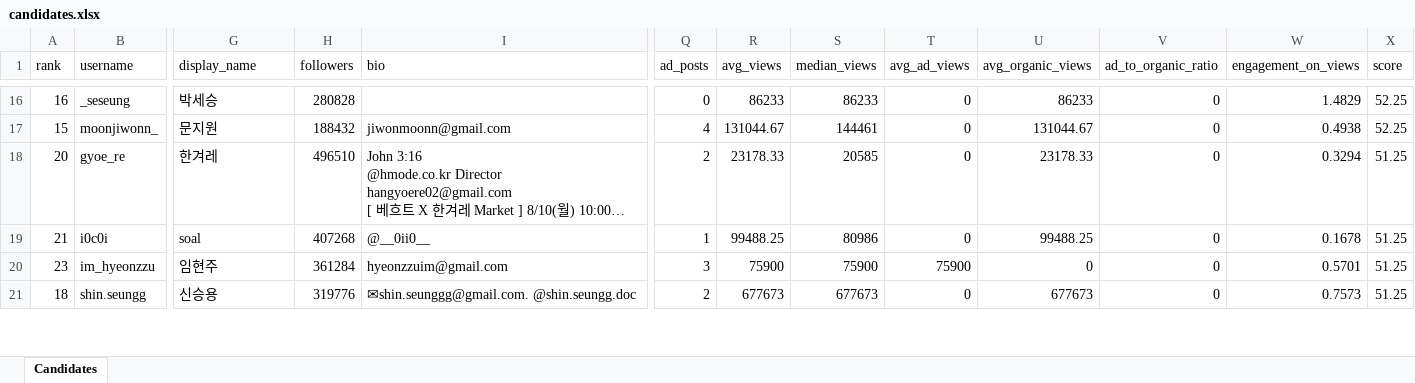
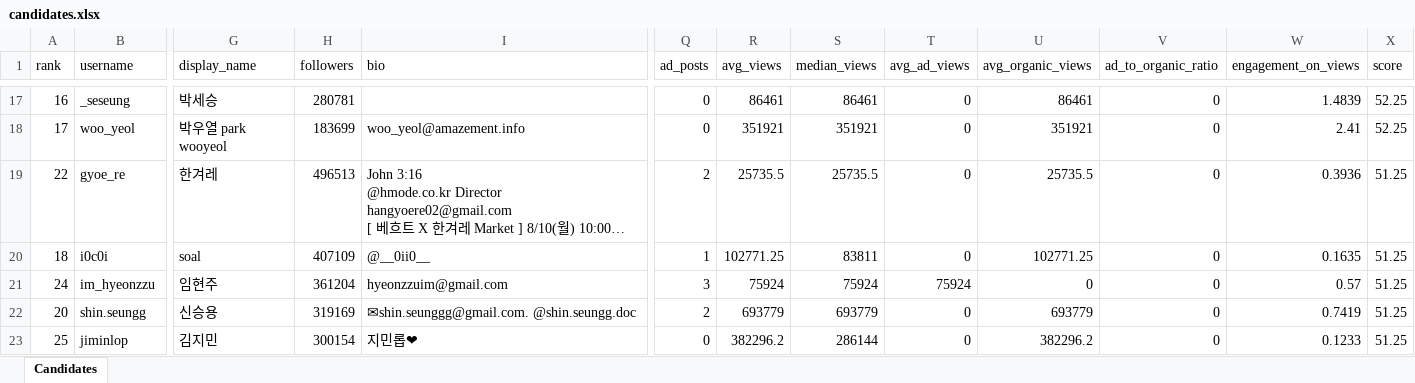
Before and after one commit to 425range/Influencer-searcher, an Excel workbook: output/candidates.xlsx, sheet Candidates, drawn as a sheet; only a part is shown, gaps mark what is left out; long unchanged cells end in …; values as stored, in another font and other column widths than the file's, no borders; removed rows and columns are numbered as before the commit, all else as after; rows hold the shown columns only; the diff covers the shown part only; the diff names each change by its address in the sheet, - before the commit and + after, or states it on an @@ line.

```diff
--- a/output/candidates.xlsx (sheet Candidates)
+++ b/output/candidates.xlsx (sheet Candidates)
-H17 (followers): 280828
+H17 (followers): 280781
-R17 (avg_views): 86233
+R17 (avg_views): 86461
-S17 (median_views): 86233
+S17 (median_views): 86461
-U17 (avg_organic_views): 86233
+U17 (avg_organic_views): 86461
-W17 (engagement_on_views): 1.4829
+W17 (engagement_on_views): 1.4839
-row 17: 15 | moonjiwonn_ | 문지원 | 188432 | jiwonmoonn@gmail.com | 4 | 131044.67 | 144461 | 0 | 131044.67 | 0 | 0.4938 | 52.25
+row 18: 17 | woo_yeol | 박우열 park wooyeol | 183699 | woo_yeol@amazement.info | 0 | 351921 | 351921 | 0 | 351921 | 0 | 2.41 | 52.25
-A19 (rank): 20
+A19 (rank): 22
-H19 (followers): 496510
+H19 (followers): 496513
-R19 (avg_views): 23178.33
+R19 (avg_views): 25735.5
-S19 (median_views): 20585
+S19 (median_views): 25735.5
-U19 (avg_organic_views): 23178.33
+U19 (avg_organic_views): 25735.5
-W19 (engagement_on_views): 0.3294
+W19 (engagement_on_views): 0.3936
-A20 (rank): 21
+A20 (rank): 18
-H20 (followers): 407268
+H20 (followers): 407109
-R20 (avg_views): 99488.25
+R20 (avg_views): 102771.25
-S20 (median_views): 80986
+S20 (median_views): 83811
-U20 (avg_organic_views): 99488.25
+U20 (avg_organic_views): 102771.25
-W20 (engagement_on_views): 0.1678
+W20 (engagement_on_views): 0.1635
-A21 (rank): 23
+A21 (rank): 24
-H21 (followers): 361284
+H21 (followers): 361204
-R21 (avg_views): 75900
+R21 (avg_views): 75924
-S21 (median_views): 75900
+S21 (median_views): 75924
-T21 (avg_ad_views): 75900
+T21 (avg_ad_views): 75924
-W21 (engagement_on_views): 0.5701
+W21 (engagement_on_views): 0.57
-A22 (rank): 18
+A22 (rank): 20
-H22 (followers): 319776
+H22 (followers): 319169
-R22 (avg_views): 677673
+R22 (avg_views): 693779
-S22 (median_views): 677673
+S22 (median_views): 693779
-U22 (avg_organic_views): 677673
+U22 (avg_organic_views): 693779
-W22 (engagement_on_views): 0.7573
+W22 (engagement_on_views): 0.7419
+row 23: 25 | jiminlop | 김지민 | 300154 | 지민롭❤ | 0 | 382296.2 | 286144 | 0 | 382296.2 | 0 | 0.1233 | 51.25
```
Also changed, not shown: 2 added rows, 3 removed rows and 173 edited cells elsewhere in this sheet, 9 other files.
